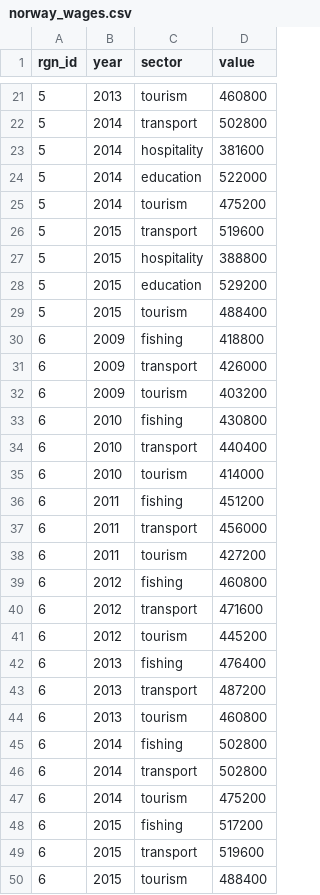
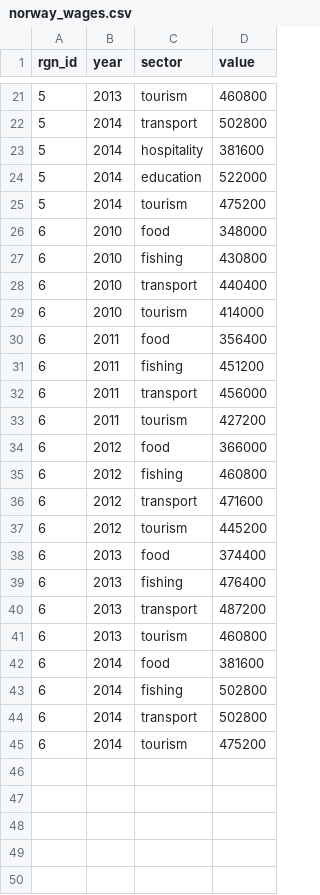
Before and after one commit to mburgass/pre-proc, a CSV file: Livelihoods/Employment_Figures/wages/norway_wages.csv, drawn as a sheet; only a part is shown, gaps mark what is left out; removed rows and columns are numbered as before the commit, all else as after; the diff names each change by its address in the sheet, - before the commit and + after, or states it on an @@ line.

```diff
--- a/Livelihoods/Employment_Figures/wages/norway_wages.csv
+++ b/Livelihoods/Employment_Figures/wages/norway_wages.csv
-row 26: 5 | 2015 | transport | 519600
-row 27: 5 | 2015 | hospitality | 388800
-row 28: 5 | 2015 | education | 529200
-row 29: 5 | 2015 | tourism | 488400
-row 30: 6 | 2009 | fishing | 418800
-row 31: 6 | 2009 | transport | 426000
-row 32: 6 | 2009 | tourism | 403200
+row 26: 6 | 2010 | food | 348000
+row 30: 6 | 2011 | food | 356400
+row 34: 6 | 2012 | food | 366000
+row 38: 6 | 2013 | food | 374400
+row 42: 6 | 2014 | food | 381600
-row 48: 6 | 2015 | fishing | 517200
-row 49: 6 | 2015 | transport | 519600
-row 50: 6 | 2015 | tourism | 488400
```
Also changed, not shown: Livelihoods/Employment_Figures/Final CSV/le_wages_sector_year_arc2016.csv, 1 other file.
